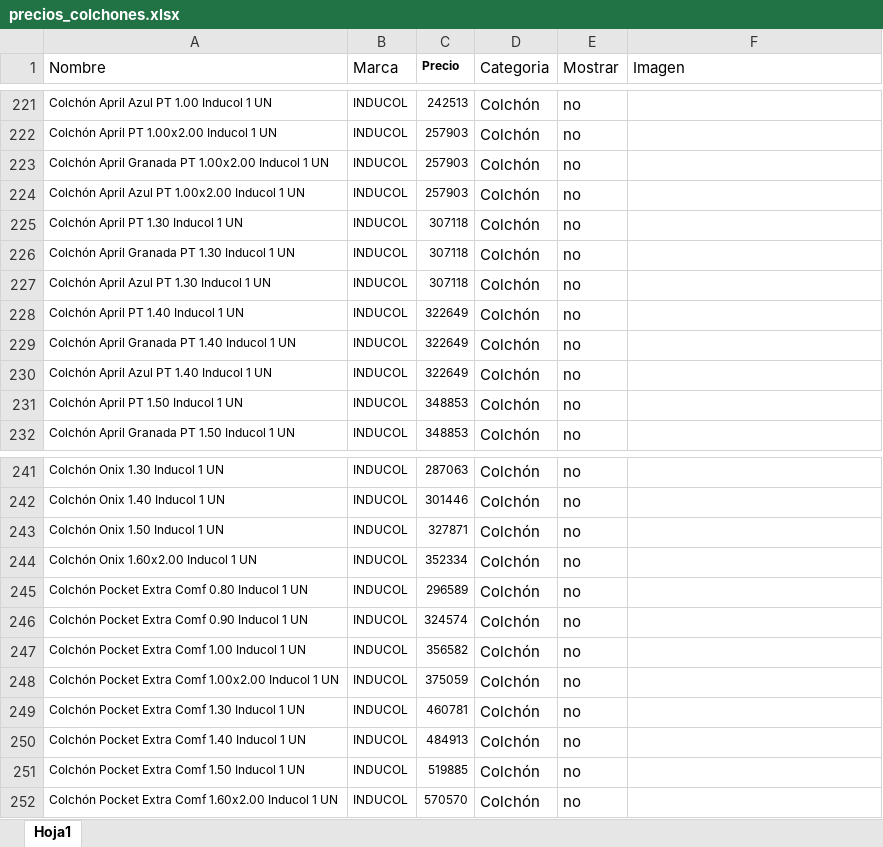
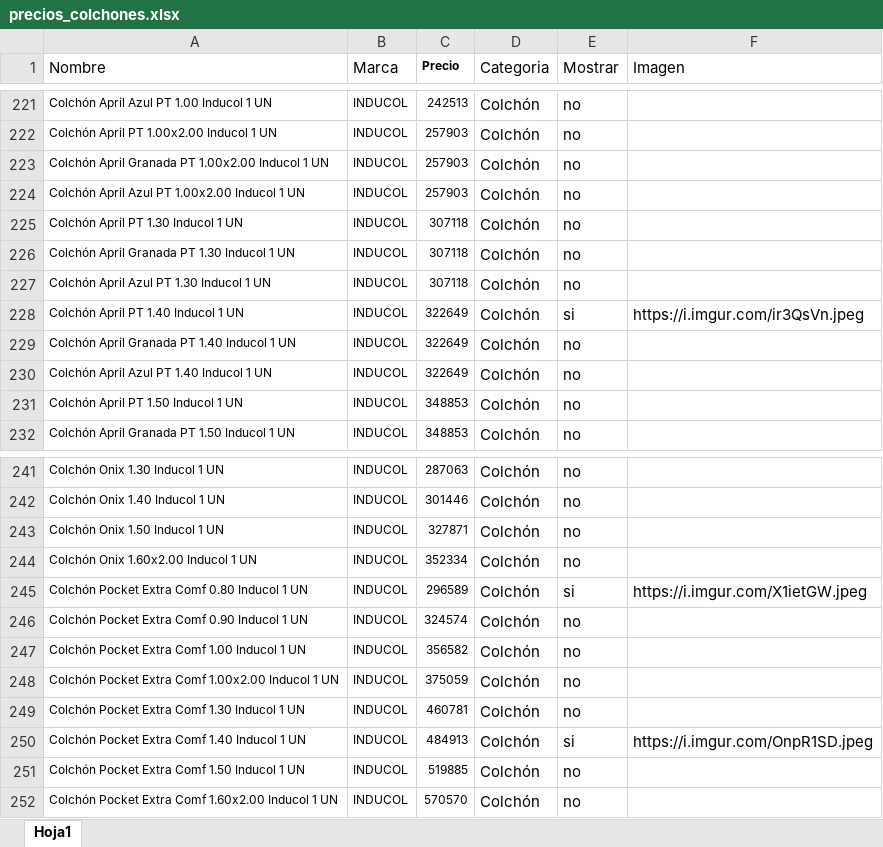
Before and after one commit to maliandri/colchonespremium2, an Excel workbook: Backend/precios_colchones.xlsx, sheet Hoja1, drawn as a sheet; only a part is shown, gaps mark what is left out; values as stored, in another font and other column widths than the file's, no borders; the diff covers the shown part only; the diff names each change by its address in the sheet, - before the commit and + after, or states it on an @@ line.

```diff
--- a/Backend/precios_colchones.xlsx (sheet Hoja1)
+++ b/Backend/precios_colchones.xlsx (sheet Hoja1)
-E228 (Mostrar): no
+E228 (Mostrar): si
-F228 (Imagen): (empty)
+F228 (Imagen): https://i.imgur.com/ir3QsVn.jpeg
-E245 (Mostrar): no
+E245 (Mostrar): si
-F245 (Imagen): (empty)
+F245 (Imagen): https://i.imgur.com/X1ietGW.jpeg
-E250 (Mostrar): no
+E250 (Mostrar): si
-F250 (Imagen): (empty)
+F250 (Imagen): https://i.imgur.com/OnpR1SD.jpeg
```
Also changed, not shown: 18 edited cells elsewhere in this sheet.
